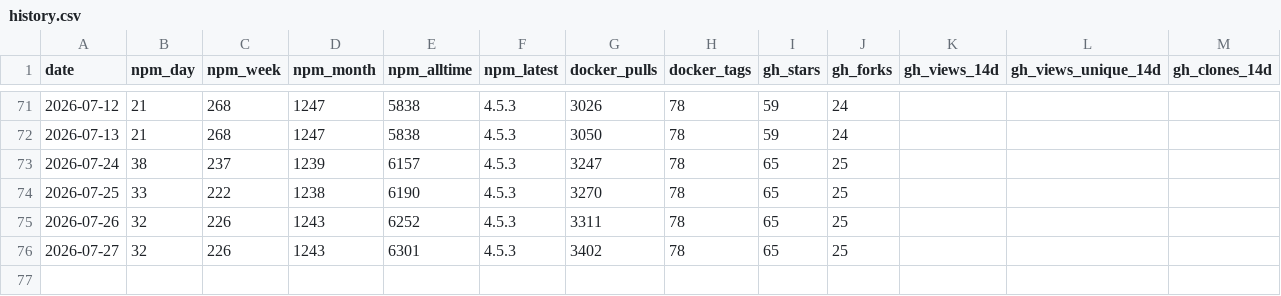
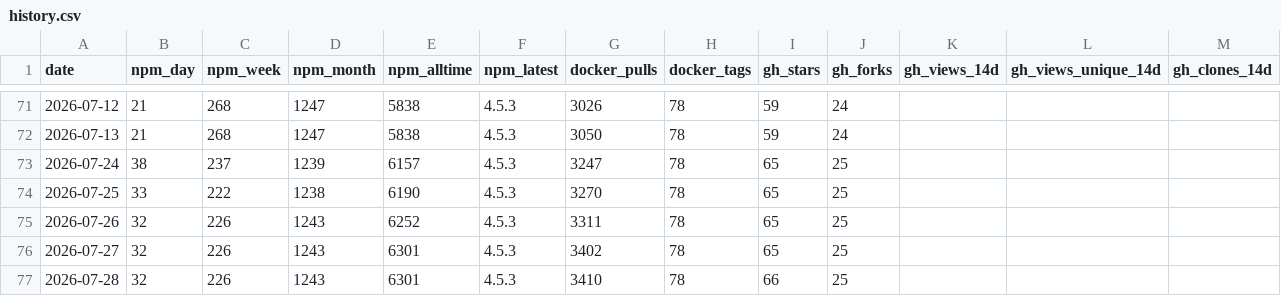
Before and after one commit to stabgan/openrouter-mcp-multimodal, a CSV file: metrics/history.csv, drawn as a sheet; only a part is shown, gaps mark what is left out; rows hold the shown columns only; the diff names each change by its address in the sheet, - before the commit and + after, or states it on an @@ line.

```diff
--- a/metrics/history.csv
+++ b/metrics/history.csv
+row 77: 2026-07-28 | 32 | 226 | 1243 | 6301 | 4.5.3 | 3410 | 78 | 66 | 25
```
Also changed, not shown: 1 other file.
